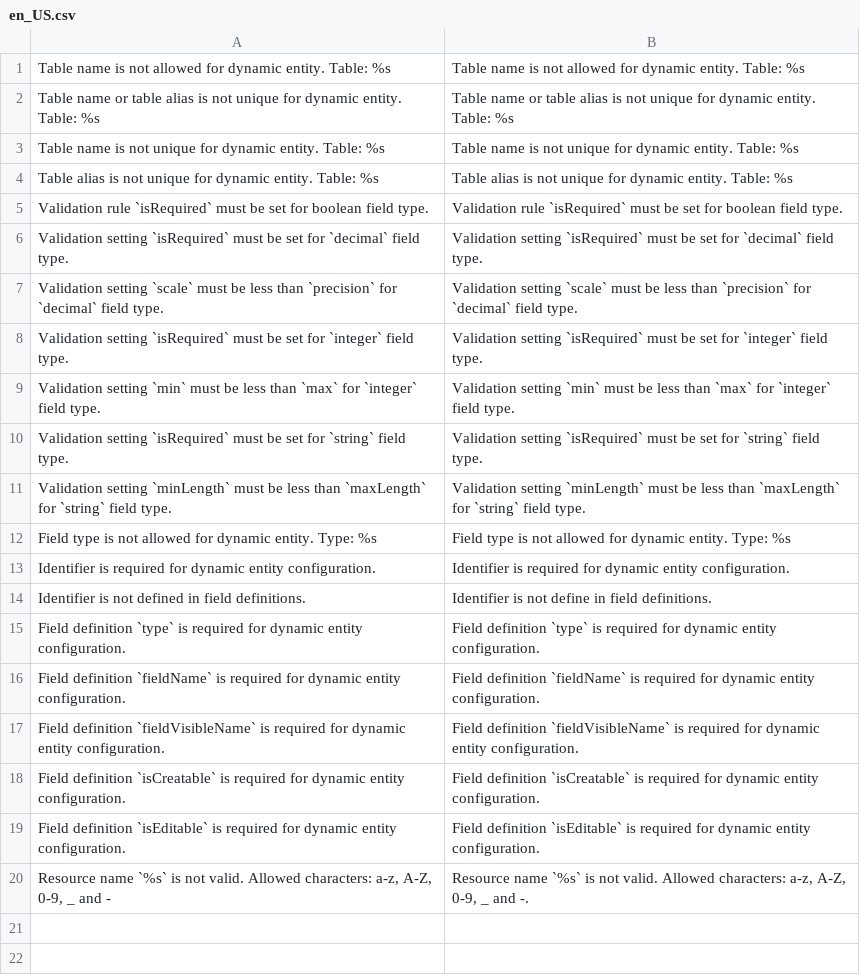
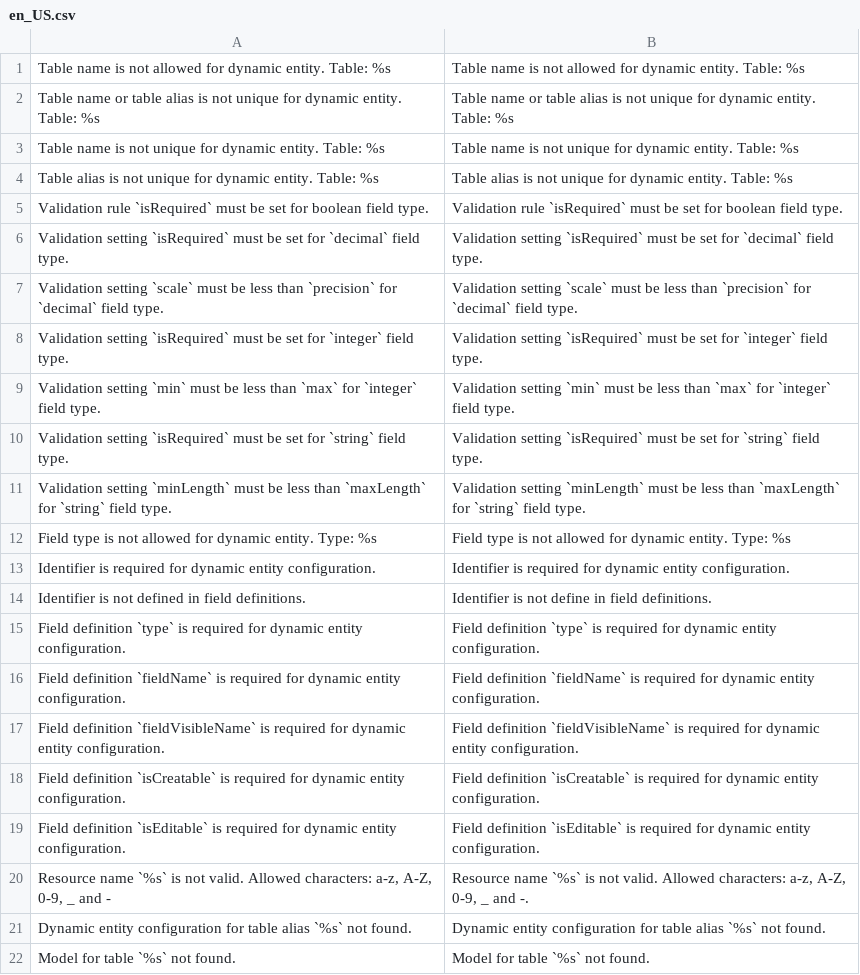
Before and after one commit to spryker/dynamic-entity, a CSV file: data/translation/Zed/en_US.csv, drawn as a sheet.

```diff
--- a/data/translation/Zed/en_US.csv
+++ b/data/translation/Zed/en_US.csv
@@ -20 +20,3 @@
 "Resource name `%s` is not valid. Allowed characters: a-z, A-Z, 0-9, _ and - ","Resource name `%s` is not valid. Allowed characters: a-z, A-Z, 0-9, _ and -."
+"Dynamic entity configuration for table alias `%s` not found.","Dynamic entity configuration for table alias `%s` not found."
+"Model for table `%s` not found.","Model for table `%s` not found."
```
Also changed, not shown: data/translation/Zed/de_DE.csv, 22 other files.
